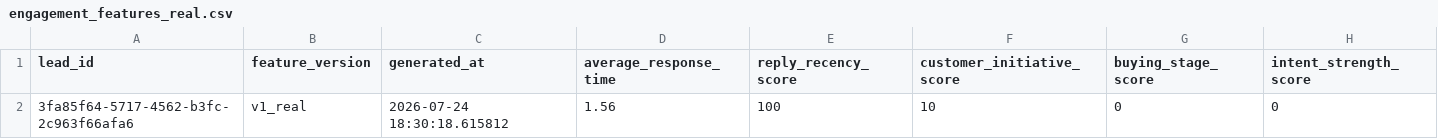
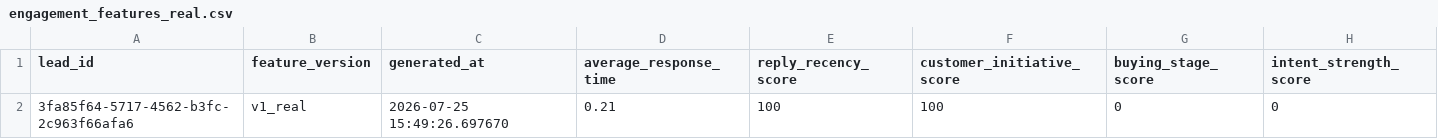
Before and after one commit to samhith153/PULSE-CRM, a CSV file: ai/mock_data/engagement_features_real.csv, drawn as a sheet.

Commit message:
fix engagement_features merge issues, add real-data export pipeline

```diff
--- a/ai/mock_data/engagement_features_real.csv
+++ b/ai/mock_data/engagement_features_real.csv
@@ -1,2 +1,2 @@
 lead_id,feature_version,generated_at,average_response_time,reply_recency_score,customer_initiative_score,buying_stage_score,intent_strength_score
-3fa85f64-5717-4562-b3fc-2c963f66afa6,v1_real,2026-07-24 18:30:18.615812,1.56,100,10,0,0
+3fa85f64-5717-4562-b3fc-2c963f66afa6,v1_real,2026-07-25 15:49:26.697670,0.21,100,100,0,0
```
Also changed, not shown: 4 other files.
